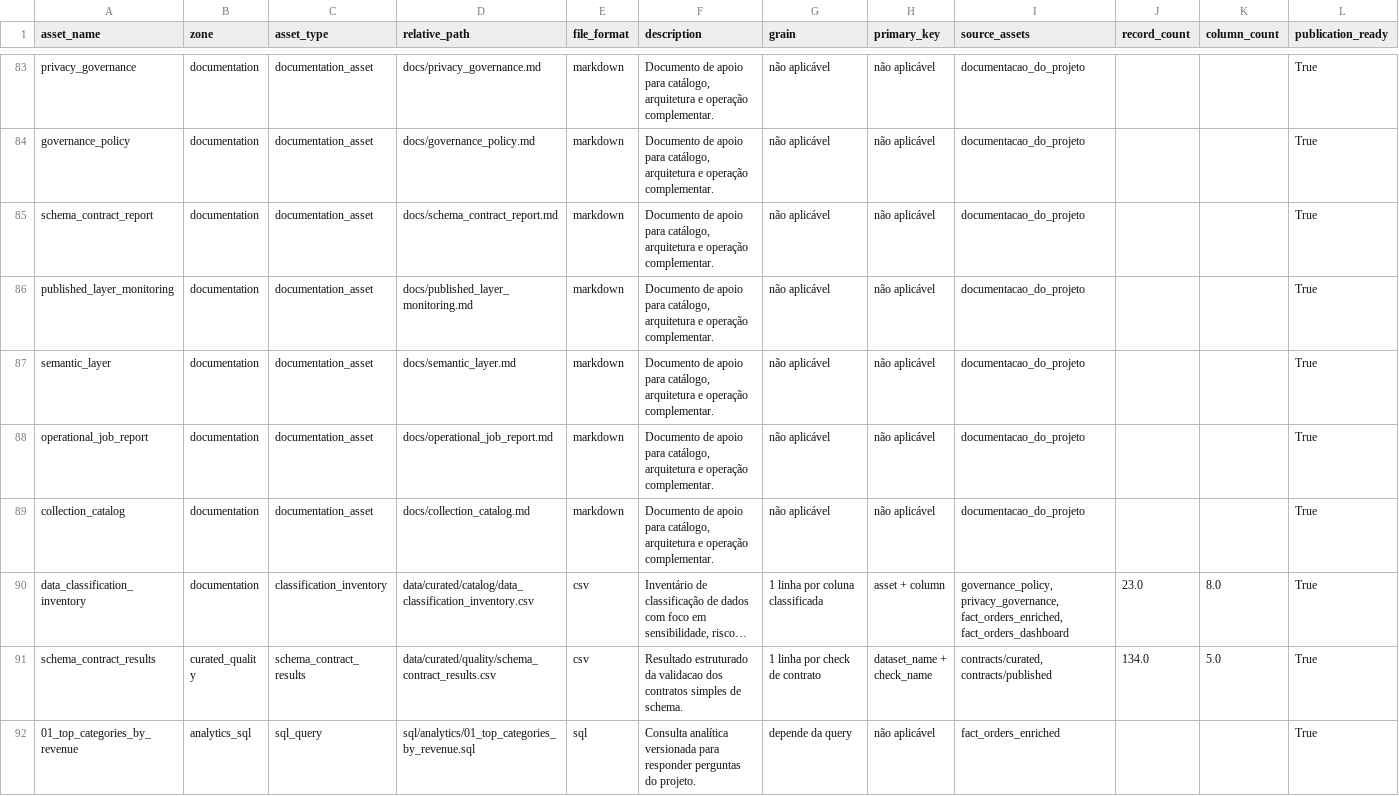
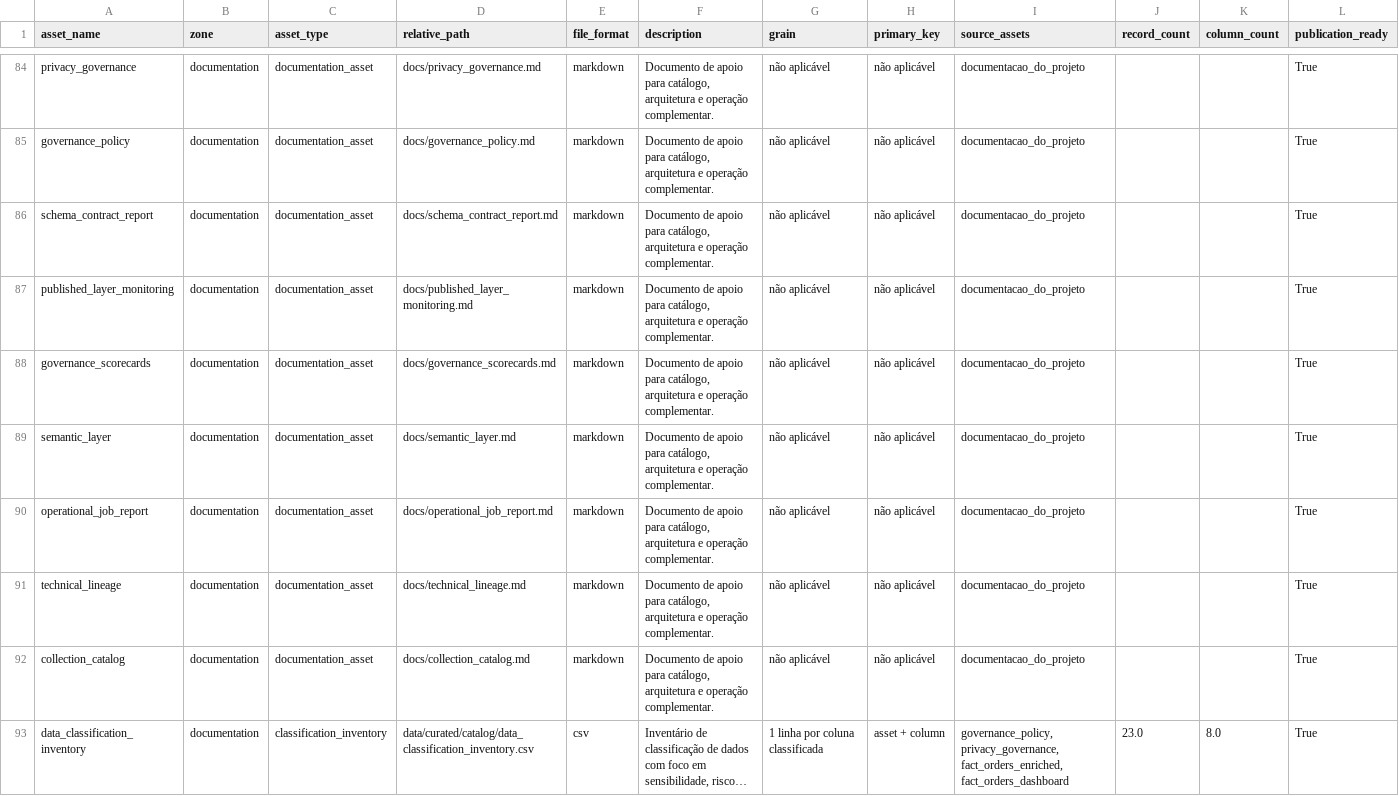
Before and after one commit to samuelmaia-analytics/Governed-Analytics-Platform, a CSV file: data/curated/catalog/collection_assets_inventory.csv, drawn as a sheet; only a part is shown, gaps mark what is left out; the shorter side is filled out with more unchanged rows; long unchanged cells end in …; the diff covers the shown part only; the diff names each change by its address in the sheet, - before the commit and + after, or states it on an @@ line.

Commit message:
Implement governance roadmap: LGPD policies, business rules, lineage … (#19)
* Implement governance roadmap: LGPD policies, business rules, lineage and scorecards

* Fix import ordering for Ruff in pipeline runner

```diff
--- a/data/curated/catalog/collection_assets_inventory.csv
+++ b/data/curated/catalog/collection_assets_inventory.csv
+row 88: governance_scorecards | documentation | documentation_asset | docs/governance_scorecards.md | markdown | Documento de apoio para catálogo, arquitetura e operação complementar. | não aplicável | não aplicável | documentacao_do_projeto |  |  | True
+row 91: technical_lineage | documentation | documentation_asset | docs/technical_lineage.md | markdown | Documento de apoio para catálogo, arquitetura e operação complementar. | não aplicável | não aplicável | documentacao_do_projeto |  |  | True
```
Also changed, not shown: 2 added rows elsewhere in this file, 33 other files.
